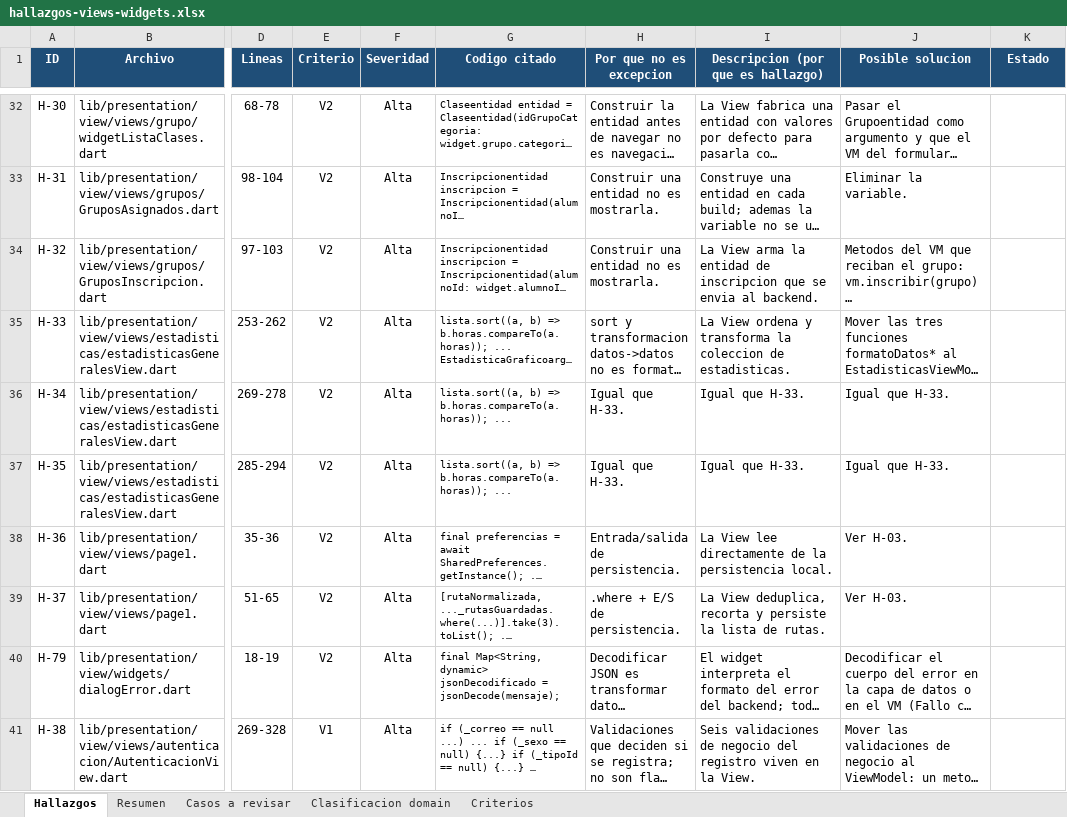
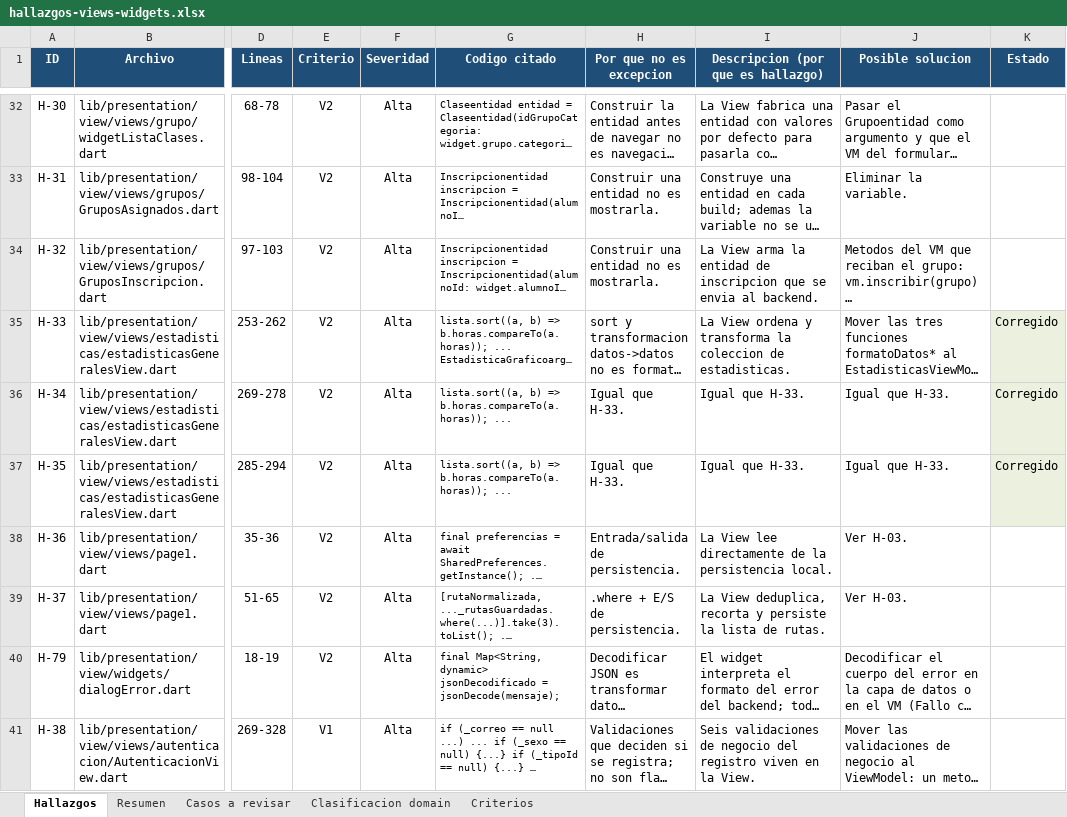
Before and after one commit to edynsonmj/DPTMovil, an Excel workbook: auditoria-mvvm/hallazgos-views-widgets.xlsx, sheet Hallazgos, drawn as a sheet; only a part is shown, gaps mark what is left out; long unchanged cells end in …; values as stored, in another font and other column widths than the file's, no borders; table styles not drawn; the diff names each change by its address in the sheet, - before the commit and + after, or states it on an @@ line.

Commit message:
Hallazgos H-33 a H-35 de estadísticas marcados como corregidos
El ordenamiento por horas ya está en EstadisticasViewModel (fase 7c); los
formatoDatos* que quedan en la vista solo arman las leyendas de la gráfica,
que por la regla del piloto C1-C4 (sección 10) son formato, no C2.

```diff
--- a/auditoria-mvvm/hallazgos-views-widgets.xlsx (sheet Hallazgos)
+++ b/auditoria-mvvm/hallazgos-views-widgets.xlsx (sheet Hallazgos)
-K35:K37 (Estado): (empty)
+K35:K37 (Estado): Corregido
-K35:K37 fill: none
+K35:K37 fill: #EBF1DE
```
